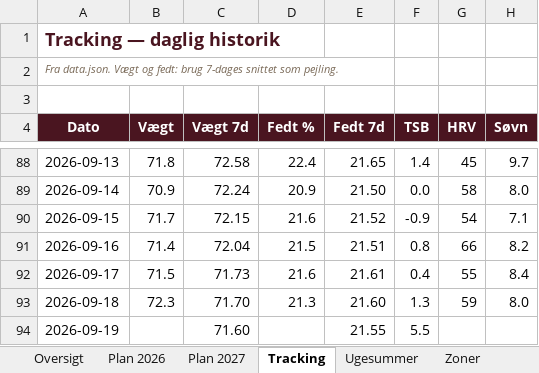
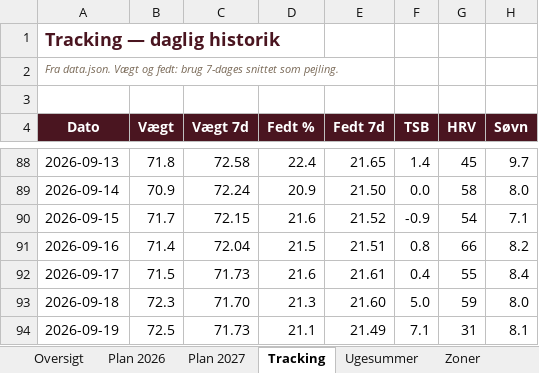
Before and after one commit to hammerbamsen/fast-as-50, an Excel workbook: data/Fast_as_Fifty_Masterplan_2026.xlsx, sheet Tracking, drawn as a sheet; only a part is shown, gaps mark what is left out; values as stored, in another font and other column widths than the file's, no borders; the diff names each change by its address in the sheet, - before the commit and + after, or states it on an @@ line.

```diff
--- a/data/Fast_as_Fifty_Masterplan_2026.xlsx (sheet Tracking)
+++ b/data/Fast_as_Fifty_Masterplan_2026.xlsx (sheet Tracking)
-F93 (TSB): 1.3
+F93 (TSB): 5.0
-B94 (Vægt): (empty)
+B94 (Vægt): 72.5
-C94 (Vægt 7d): 71.60
+C94 (Vægt 7d): 71.73
-D94 (Fedt %): (empty)
+D94 (Fedt %): 21.1
-E94 (Fedt 7d): 21.55
+E94 (Fedt 7d): 21.49
-F94 (TSB): 5.5
+F94 (TSB): 7.1
-G94 (HRV): (empty)
+G94 (HRV): 31
-H94 (Søvn): (empty)
+H94 (Søvn): 8.1
```
Also changed, not shown: sheet Oversigt, sheet Ugesummer, 1 other file.
